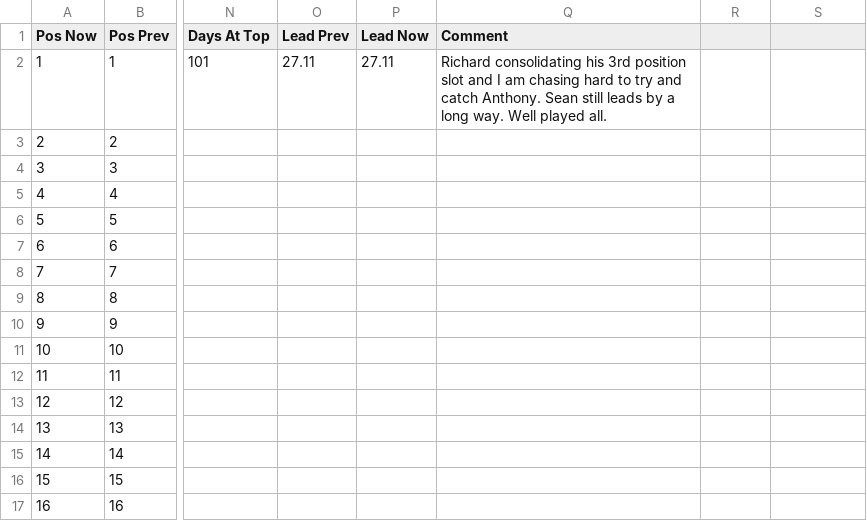
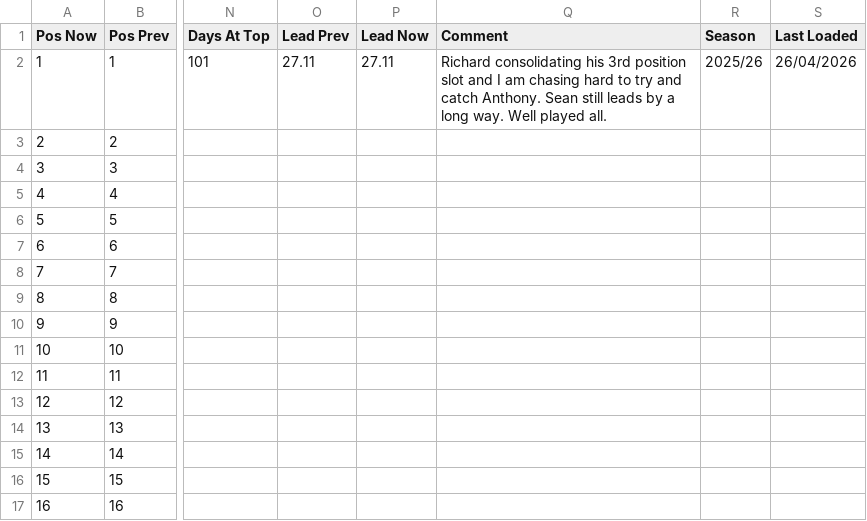
Before and after one commit to PeterM480/carpe-diem-leaderboard, a CSV file: leaderboard_data.csv, drawn as a sheet; only a part is shown, gaps mark what is left out; the diff names each change by its address in the sheet, - before the commit and + after, or states it on an @@ line.

```diff
--- a/leaderboard_data.csv
+++ b/leaderboard_data.csv
-R1: (empty)
+R1: Season
-S1: (empty)
+S1: Last Loaded
-R2 (Season): (empty)
+R2 (Season): 2025/26
-S2 (Last Loaded): (empty)
+S2 (Last Loaded): 26/04/2026
```
Also changed, not shown: 1 other file.
